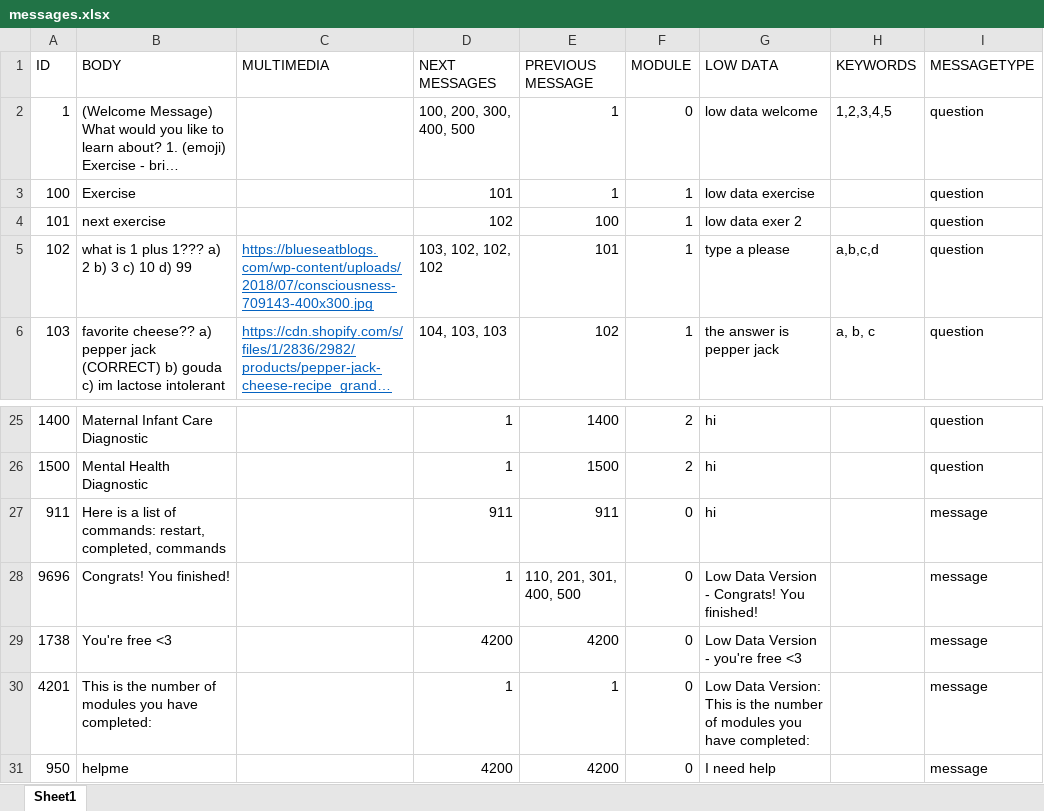
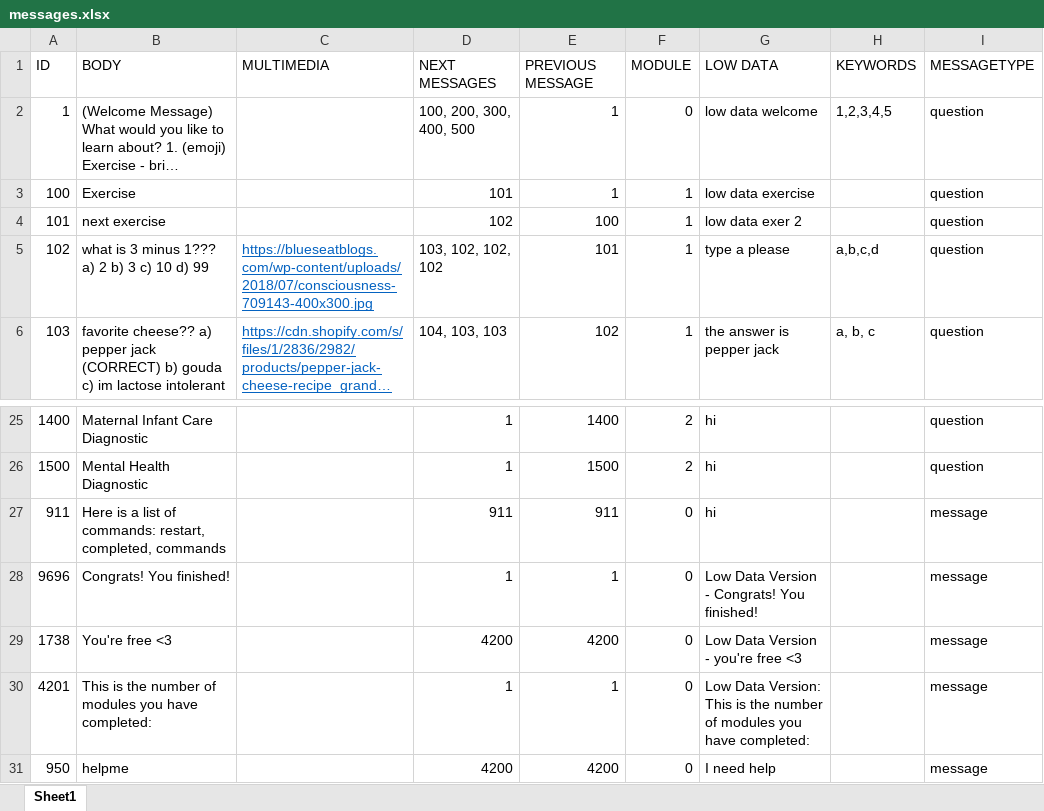
Before and after one commit to GTBitsOfGood/hdg-chatbot, an Excel workbook: messages.xlsx, sheet Sheet1, drawn as a sheet; only a part is shown, gaps mark what is left out; long unchanged cells end in …; values as stored, in another font and other column widths than the file's, no borders; the diff names each change by its address in the sheet, - before the commit and + after, or states it on an @@ line.

Commit message:
Add files via upload

```diff
--- a/messages.xlsx (sheet Sheet1)
+++ b/messages.xlsx (sheet Sheet1)
-B5 (BODY): what is 1 plus 1??? a) 2 b) 3 c) 10 d) 99
+B5 (BODY): what is 3 minus 1??? a) 2 b) 3 c) 10 d) 99
-E28 (PREVIOUS MESSAGE): 110, 201, 301, 400, 500
+E28 (PREVIOUS MESSAGE): 1
```
